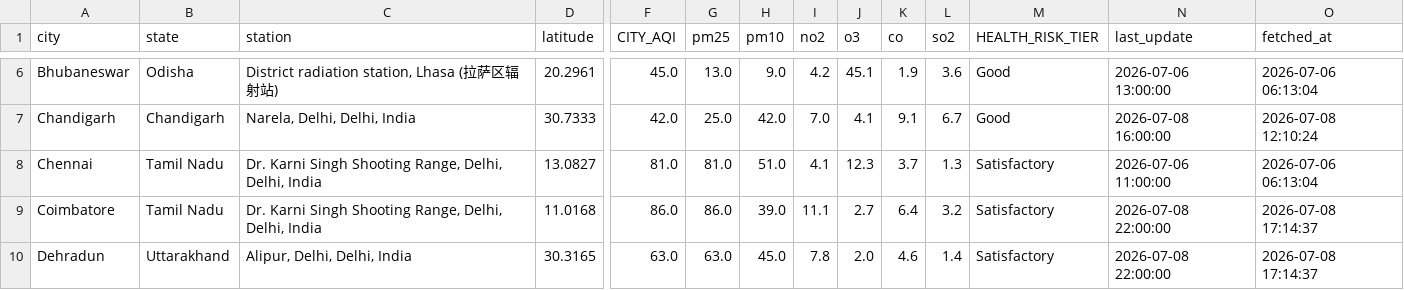
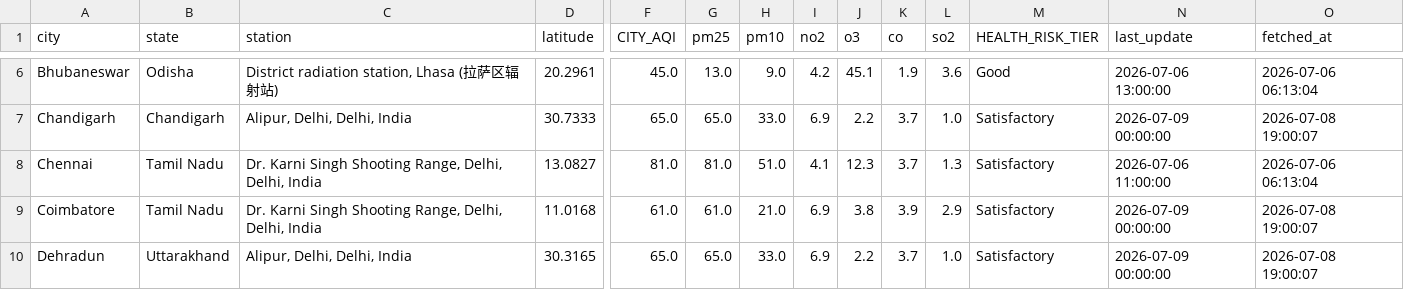
Before and after one commit to Sxdarksoul/AQI-pipeline, a CSV file: aqi_latest.csv, drawn as a sheet; only a part is shown, gaps mark what is left out; the diff covers the shown part only; the diff names each change by its address in the sheet, - before the commit and + after, or states it on an @@ line.

```diff
--- a/aqi_latest.csv
+++ b/aqi_latest.csv
-C7 (station): Narela, Delhi, Delhi, India
+C7 (station): Alipur, Delhi, Delhi, India
-F7 (CITY_AQI): 42.0
+F7 (CITY_AQI): 65.0
-G7 (pm25): 25.0
+G7 (pm25): 65.0
-H7 (pm10): 42.0
+H7 (pm10): 33.0
-I7 (no2): 7.0
+I7 (no2): 6.9
-J7 (o3): 4.1
+J7 (o3): 2.2
-K7 (co): 9.1
+K7 (co): 3.7
-L7 (so2): 6.7
+L7 (so2): 1.0
-M7 (HEALTH_RISK_TIER): Good
+M7 (HEALTH_RISK_TIER): Satisfactory
-N7 (last_update): 2026-07-08 16:00:00
+N7 (last_update): 2026-07-09 00:00:00
-O7 (fetched_at): 2026-07-08 12:10:24
+O7 (fetched_at): 2026-07-08 19:00:07
-F9 (CITY_AQI): 86.0
+F9 (CITY_AQI): 61.0
-G9 (pm25): 86.0
+G9 (pm25): 61.0
-H9 (pm10): 39.0
+H9 (pm10): 21.0
-I9 (no2): 11.1
+I9 (no2): 6.9
-J9 (o3): 2.7
+J9 (o3): 3.8
-K9 (co): 6.4
+K9 (co): 3.9
-L9 (so2): 3.2
+L9 (so2): 2.9
-N9:N10 (last_update): 2026-07-08 22:00:00
+N9:N10 (last_update): 2026-07-09 00:00:00
-O9:O10 (fetched_at): 2026-07-08 17:14:37
+O9:O10 (fetched_at): 2026-07-08 19:00:07
-F10 (CITY_AQI): 63.0
+F10 (CITY_AQI): 65.0
-G10 (pm25): 63.0
+G10 (pm25): 65.0
-H10 (pm10): 45.0
+H10 (pm10): 33.0
-I10 (no2): 7.8
+I10 (no2): 6.9
-J10 (o3): 2.0
+J10 (o3): 2.2
-K10 (co): 4.6
+K10 (co): 3.7
-L10 (so2): 1.4
+L10 (so2): 1.0
```
Also changed, not shown: 153 edited cells elsewhere in this file, aqi_history.csv, aqi_state.csv, 1 other file.
